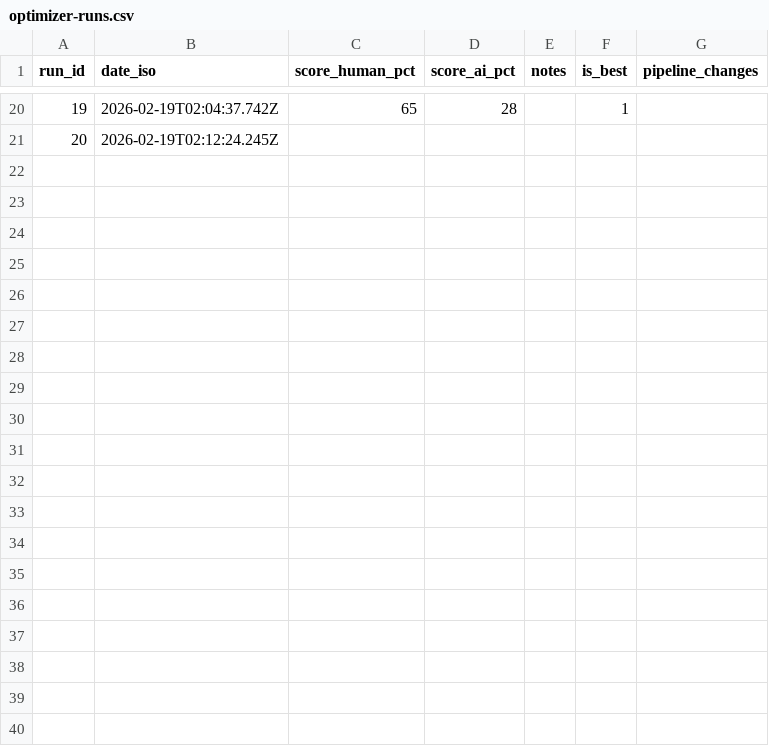
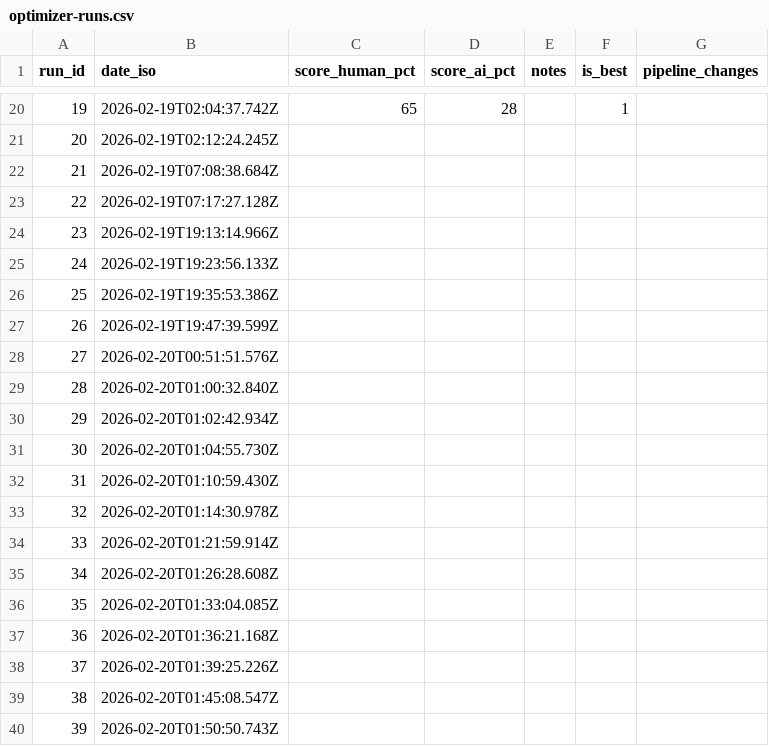
Before and after one commit to bypassrai-88/BypassrAI, a CSV file: scripts/optimizer-runs.csv, drawn as a sheet; only a part is shown, gaps mark what is left out; the diff covers the shown part only; the diff names each change by its address in the sheet, - before the commit and + after, or states it on an @@ line.

```diff
--- a/scripts/optimizer-runs.csv
+++ b/scripts/optimizer-runs.csv
+row 22: 21 | 2026-02-19T07:08:38.684Z
+row 23: 22 | 2026-02-19T07:17:27.128Z
+row 24: 23 | 2026-02-19T19:13:14.966Z
+row 25: 24 | 2026-02-19T19:23:56.133Z
+row 26: 25 | 2026-02-19T19:35:53.386Z
+row 27: 26 | 2026-02-19T19:47:39.599Z
+row 28: 27 | 2026-02-20T00:51:51.576Z
+row 29: 28 | 2026-02-20T01:00:32.840Z
+row 30: 29 | 2026-02-20T01:02:42.934Z
+row 31: 30 | 2026-02-20T01:04:55.730Z
+row 32: 31 | 2026-02-20T01:10:59.430Z
+row 33: 32 | 2026-02-20T01:14:30.978Z
+row 34: 33 | 2026-02-20T01:21:59.914Z
+row 35: 34 | 2026-02-20T01:26:28.608Z
+row 36: 35 | 2026-02-20T01:33:04.085Z
+row 37: 36 | 2026-02-20T01:36:21.168Z
+row 38: 37 | 2026-02-20T01:39:25.226Z
+row 39: 38 | 2026-02-20T01:45:08.547Z
+row 40: 39 | 2026-02-20T01:50:50.743Z
```
Also changed, not shown: 65 added rows elsewhere in this file, 34 other files.
